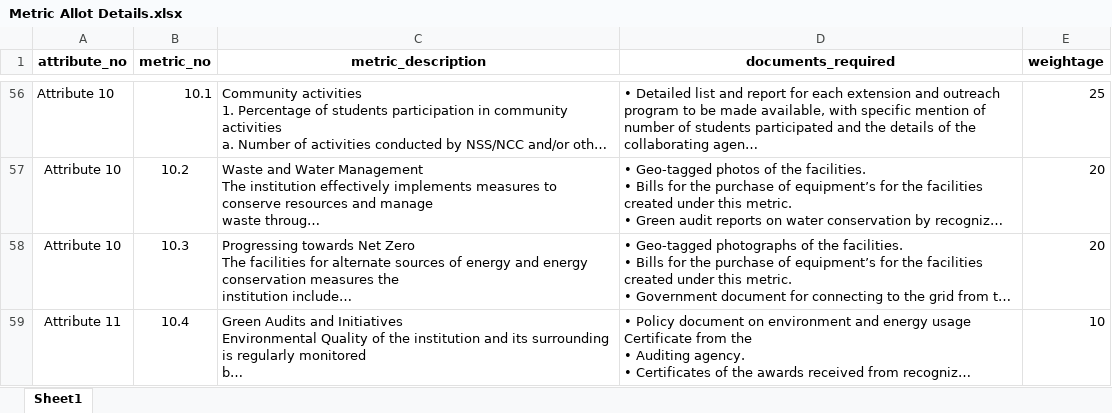
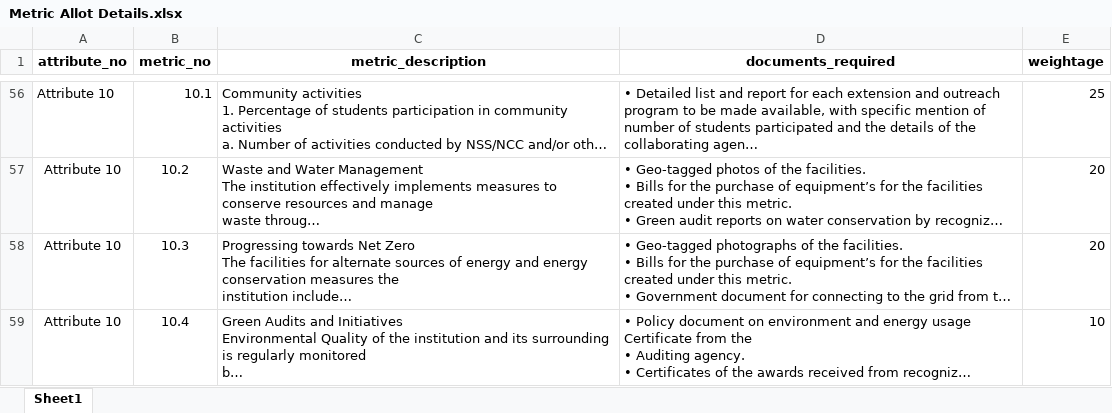
Before and after one commit to abhishekgowda9949/VibhuARMS-2, an Excel workbook: Imports/Metric Allot Details.xlsx, sheet Sheet1, drawn as a sheet; only a part is shown, gaps mark what is left out; long unchanged cells end in …; values as stored, in another font and other column widths than the file's, no borders; the diff covers the shown part only; the diff names each change by its address in the sheet, - before the commit and + after, or states it on an @@ line.

```diff
--- a/Imports/Metric Allot Details.xlsx (sheet Sheet1)
+++ b/Imports/Metric Allot Details.xlsx (sheet Sheet1)
-A59 (attribute_no): Attribute 11
+A59 (attribute_no): Attribute 10
```
Also changed, not shown: 54 edited cells elsewhere in this sheet, 2 other files.
